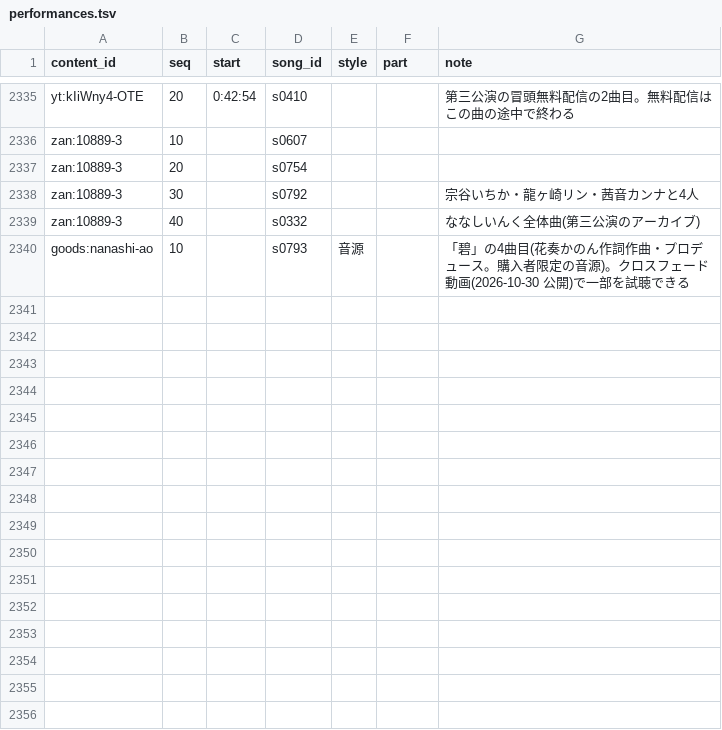
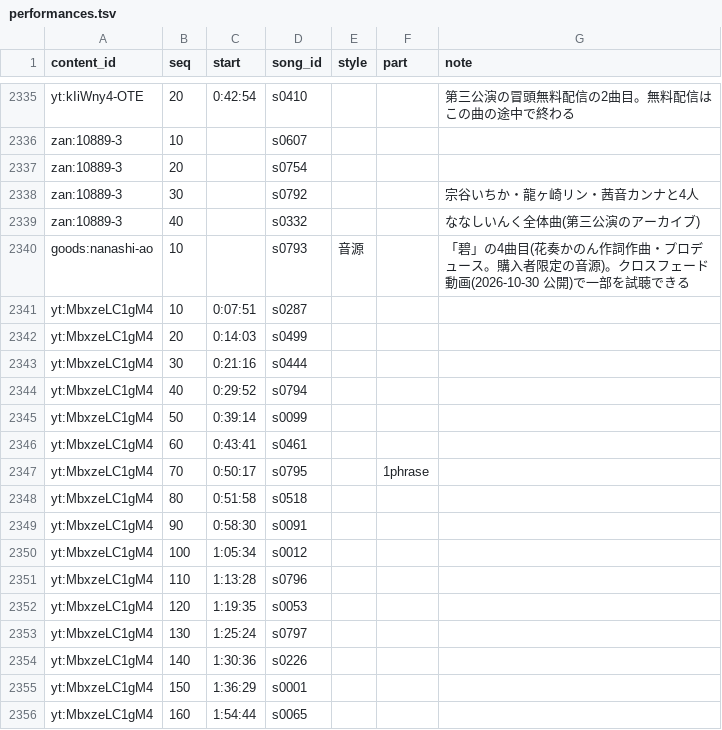
Before and after one commit to kajuen-kajuen/shinoutatime-streamlit, a TSV file: data/v2/performances.tsv, drawn as a sheet; only a part is shown, gaps mark what is left out; the diff names each change by its address in the sheet, - before the commit and + after, or states it on an @@ line.

```diff
--- a/data/v2/performances.tsv
+++ b/data/v2/performances.tsv
+row 2341: yt:MbxzeLC1gM4 | 10 | 0:07:51 | s0287
+row 2342: yt:MbxzeLC1gM4 | 20 | 0:14:03 | s0499
+row 2343: yt:MbxzeLC1gM4 | 30 | 0:21:16 | s0444
+row 2344: yt:MbxzeLC1gM4 | 40 | 0:29:52 | s0794
+row 2345: yt:MbxzeLC1gM4 | 50 | 0:39:14 | s0099
+row 2346: yt:MbxzeLC1gM4 | 60 | 0:43:41 | s0461
+row 2347: yt:MbxzeLC1gM4 | 70 | 0:50:17 | s0795 |  | 1phrase
+row 2348: yt:MbxzeLC1gM4 | 80 | 0:51:58 | s0518
+row 2349: yt:MbxzeLC1gM4 | 90 | 0:58:30 | s0091
+row 2350: yt:MbxzeLC1gM4 | 100 | 1:05:34 | s0012
+row 2351: yt:MbxzeLC1gM4 | 110 | 1:13:28 | s0796
+row 2352: yt:MbxzeLC1gM4 | 120 | 1:19:35 | s0053
+row 2353: yt:MbxzeLC1gM4 | 130 | 1:25:24 | s0797
+row 2354: yt:MbxzeLC1gM4 | 140 | 1:30:36 | s0226
+row 2355: yt:MbxzeLC1gM4 | 150 | 1:36:29 | s0001
+row 2356: yt:MbxzeLC1gM4 | 160 | 1:54:44 | s0065
```
Also changed, not shown: data/v2/aliases.tsv, data/v2/artists.tsv, 2 other files.
